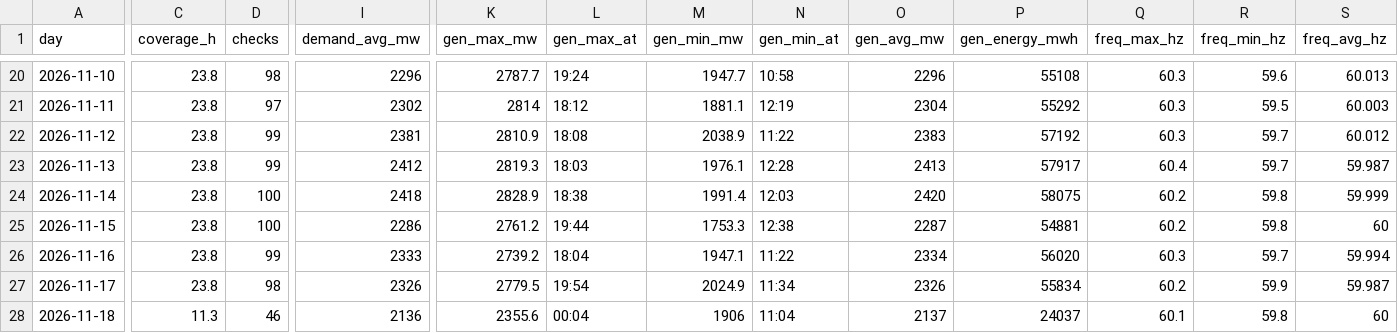
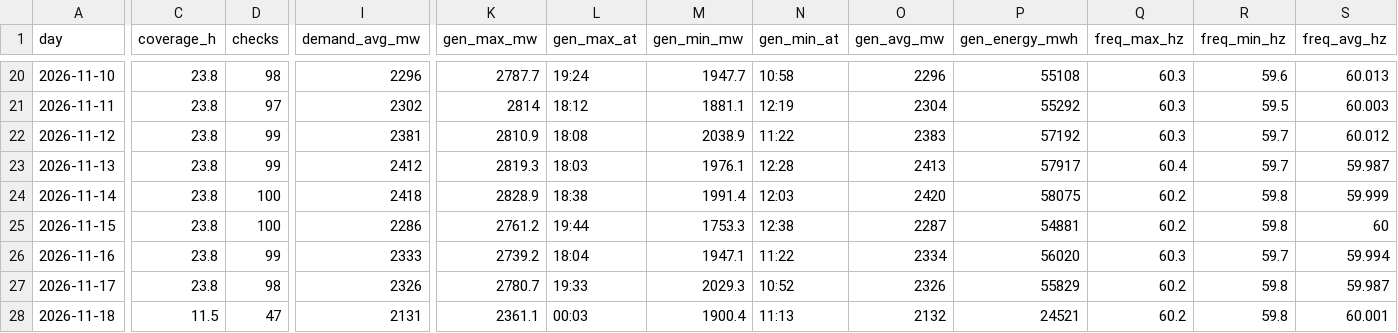
Before and after one commit to EidenGarcia/pr-generation-dashboard, a CSV file: logs/daily_summary.csv, drawn as a sheet; only a part is shown, gaps mark what is left out; the diff covers the shown part only; the diff names each change by its address in the sheet, - before the commit and + after, or states it on an @@ line.

```diff
--- a/logs/daily_summary.csv
+++ b/logs/daily_summary.csv
-K27 (gen_max_mw): 2779.5
+K27 (gen_max_mw): 2780.7
-L27 (gen_max_at): 19:54
+L27 (gen_max_at): 19:33
-M27 (gen_min_mw): 2024.9
+M27 (gen_min_mw): 2029.3
-N27 (gen_min_at): 11:34
+N27 (gen_min_at): 10:52
-P27 (gen_energy_mwh): 55834
+P27 (gen_energy_mwh): 55829
-R27 (freq_min_hz): 59.9
+R27 (freq_min_hz): 59.8
-C28 (coverage_h): 11.3
+C28 (coverage_h): 11.5
-D28 (checks): 46
+D28 (checks): 47
-I28 (demand_avg_mw): 2136
+I28 (demand_avg_mw): 2131
-K28 (gen_max_mw): 2355.6
+K28 (gen_max_mw): 2361.1
-L28 (gen_max_at): 00:04
+L28 (gen_max_at): 00:03
-M28 (gen_min_mw): 1906
+M28 (gen_min_mw): 1900.4
-N28 (gen_min_at): 11:04
+N28 (gen_min_at): 11:13
-O28 (gen_avg_mw): 2137
+O28 (gen_avg_mw): 2132
-P28 (gen_energy_mwh): 24037
+P28 (gen_energy_mwh): 24521
-Q28 (freq_max_hz): 60.1
+Q28 (freq_max_hz): 60.2
-S28 (freq_avg_hz): 60
+S28 (freq_avg_hz): 60.001
```
Also changed, not shown: 4 edited cells elsewhere in this file, 23 other files.
